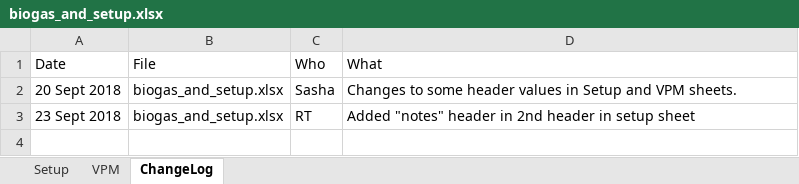
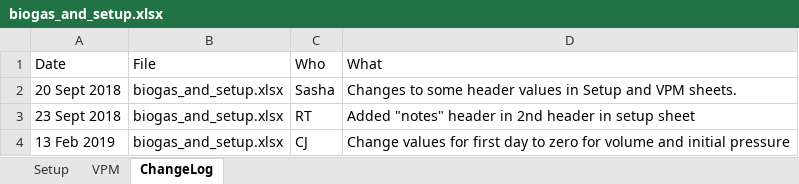
Before and after one commit to sashahafner/GD-BMP_paper_2019, an Excel workbook: experiments/IISBMP1/data/biogas_and_setup.xlsx, sheet ChangeLog, drawn as a sheet; values as stored, in another font and other column widths than the file's, no borders; the diff names each change by its address in the sheet, - before the commit and + after, or states it on an @@ line.

Commit message:
Update biogas_and_setup.xlsx

```diff
--- a/experiments/IISBMP1/data/biogas_and_setup.xlsx (sheet ChangeLog)
+++ b/experiments/IISBMP1/data/biogas_and_setup.xlsx (sheet ChangeLog)
+row 4: 13 Feb 2019 | biogas_and_setup.xlsx | CJ | Change values for first day to zero for volume and initial pressure
```
Also changed, not shown: sheet VPM.
